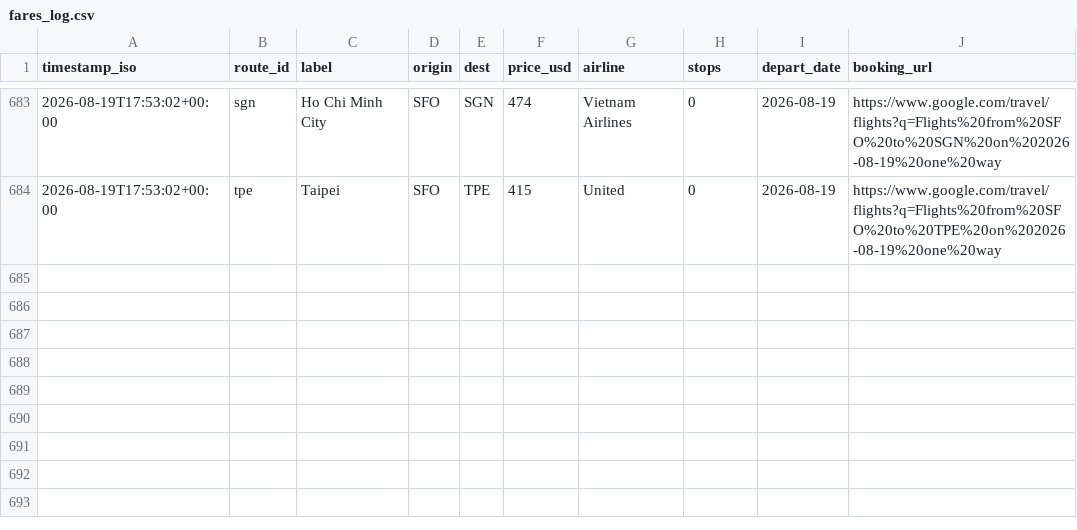
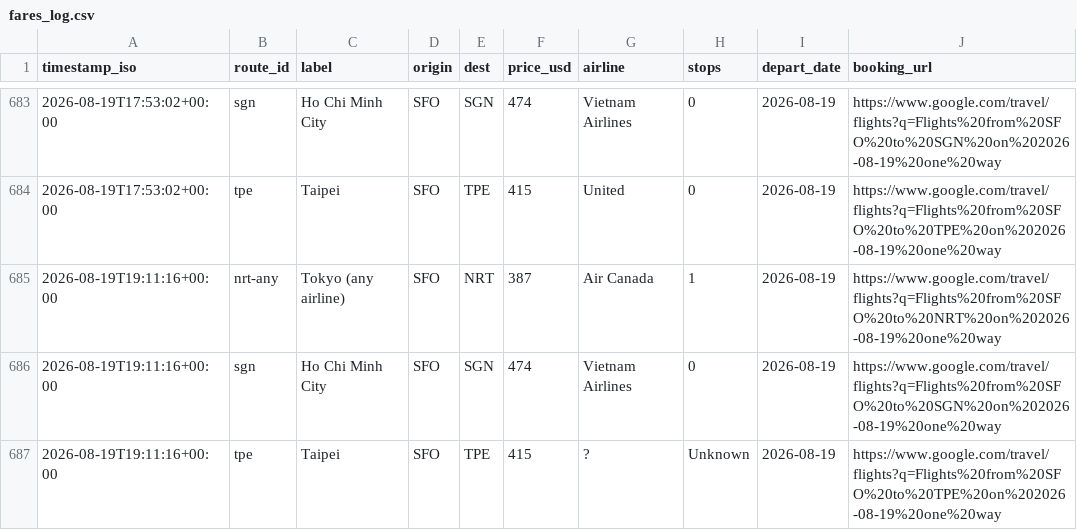
Before and after one commit to vanqd3216-dev/fare-tracker, a CSV file: fares_log.csv, drawn as a sheet; only a part is shown, gaps mark what is left out.

```diff
--- a/fares_log.csv
+++ b/fares_log.csv
@@ -684 +684,4 @@ timestamp_iso,route_id,label,origin,dest,price_usd,airline,stops,depart_date,boo
 2026-08-19T17:53:02+00:00,tpe,Taipei,SFO,TPE,415,United,0,2026-08-19,https://www.google.com/travel/flights?q=Flights%20from%20SFO%20to%20TPE%20on%202026-08-19%20one%20way
+2026-08-19T19:11:16+00:00,nrt-any,Tokyo (any airline),SFO,NRT,387,Air Canada,1,2026-08-19,https://www.google.com/travel/flights?q=Flights%20from%20SFO%20to%20NRT%20on%202026-08-19%20one%20way
+2026-08-19T19:11:16+00:00,sgn,Ho Chi Minh City,SFO,SGN,474,Vietnam Airlines,0,2026-08-19,https://www.google.com/travel/flights?q=Flights%20from%20SFO%20to%20SGN%20on%202026-08-19%20one%20way
+2026-08-19T19:11:16+00:00,tpe,Taipei,SFO,TPE,415,?,Unknown,2026-08-19,https://www.google.com/travel/flights?q=Flights%20from%20SFO%20to%20TPE%20on%202026-08-19%20one%20way
```
